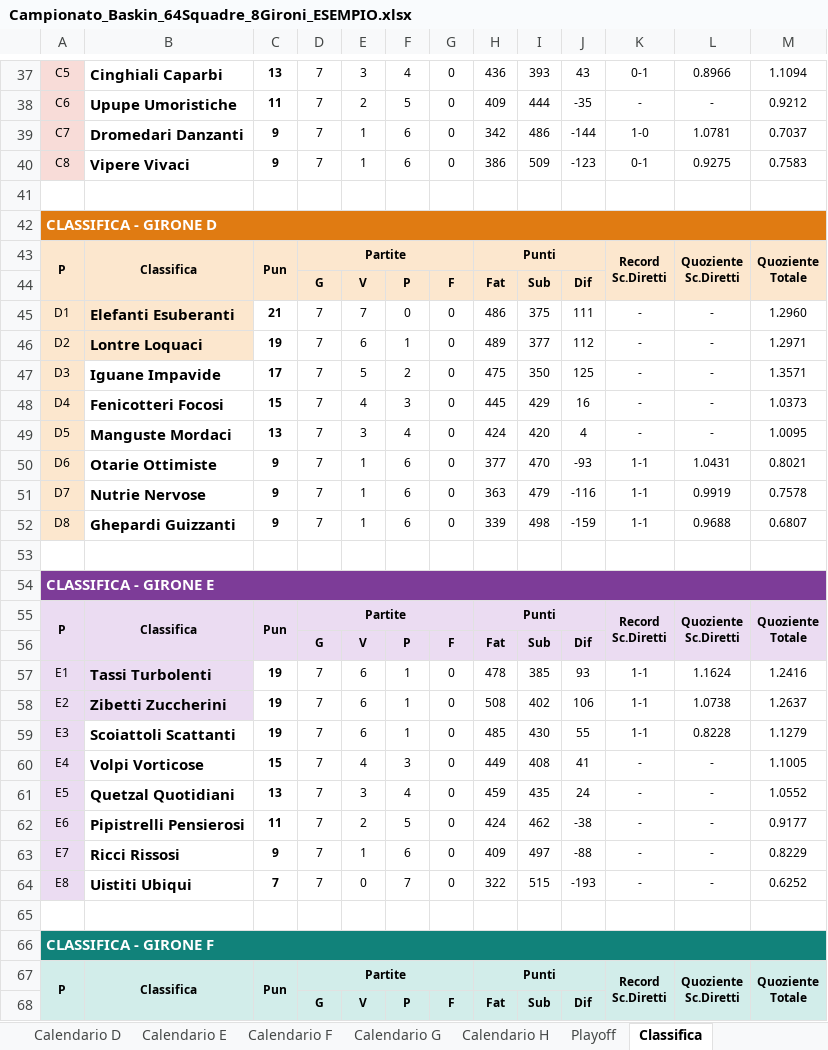
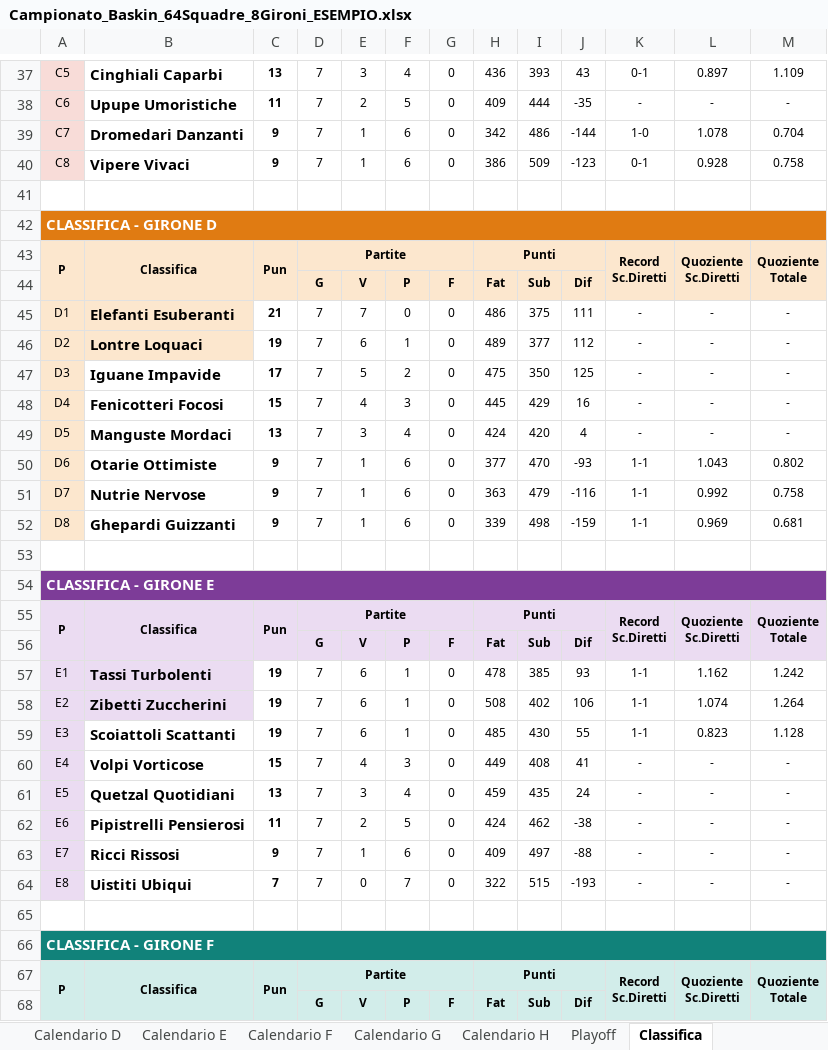
Before and after one commit to UncleDan/classifica-basket-baskin-excel, an Excel workbook: Campionato_Baskin_64Squadre_8Gironi_ESEMPIO.xlsx, sheet Classifica, drawn as a sheet; only a part is shown, gaps mark what is left out; values as stored, in another font and other column widths than the file's, no borders; the diff covers the shown part only; the diff names each change by its address in the sheet, - before the commit and + after, or states it on an @@ line.

```diff
--- a/Campionato_Baskin_64Squadre_8Gironi_ESEMPIO.xlsx (sheet Classifica)
+++ b/Campionato_Baskin_64Squadre_8Gironi_ESEMPIO.xlsx (sheet Classifica)
-L37: 0.8966
+L37: 0.897
-M37: 1.1094
+M37: 1.109
-M38: 0.9212
+M38: -
-L39: 1.0781
+L39: 1.078
-M39: 0.7037
+M39: 0.704
-L40: 0.9275
+L40: 0.928
-M40: 0.7583
+M40: 0.758
-M45: 1.2960
+M45: -
-M46: 1.2971
+M46: -
-M47: 1.3571
+M47: -
-M48: 1.0373
+M48: -
-M49: 1.0095
+M49: -
-L50: 1.0431
+L50: 1.043
-M50: 0.8021
+M50: 0.802
-L51: 0.9919
+L51: 0.992
-M51: 0.7578
+M51: 0.758
-L52: 0.9688
+L52: 0.969
-M52: 0.6807
+M52: 0.681
-L57: 1.1624
+L57: 1.162
-M57: 1.2416
+M57: 1.242
-L58: 1.0738
+L58: 1.074
-M58: 1.2637
+M58: 1.264
-L59: 0.8228
+L59: 0.823
-M59: 1.1279
+M59: 1.128
-M60: 1.1005
+M60: -
-M61: 1.0552
+M61: -
-M62: 0.9177
+M62: -
-M63: 0.8229
+M63: -
-M64: 0.6252
+M64: -
```
Also changed, not shown: 67 edited cells elsewhere in this sheet, sheet Campionato, formulas that keep their value, Campionato_Baskin_64Squadre_8Gironi_MODELLO.xlsx.
